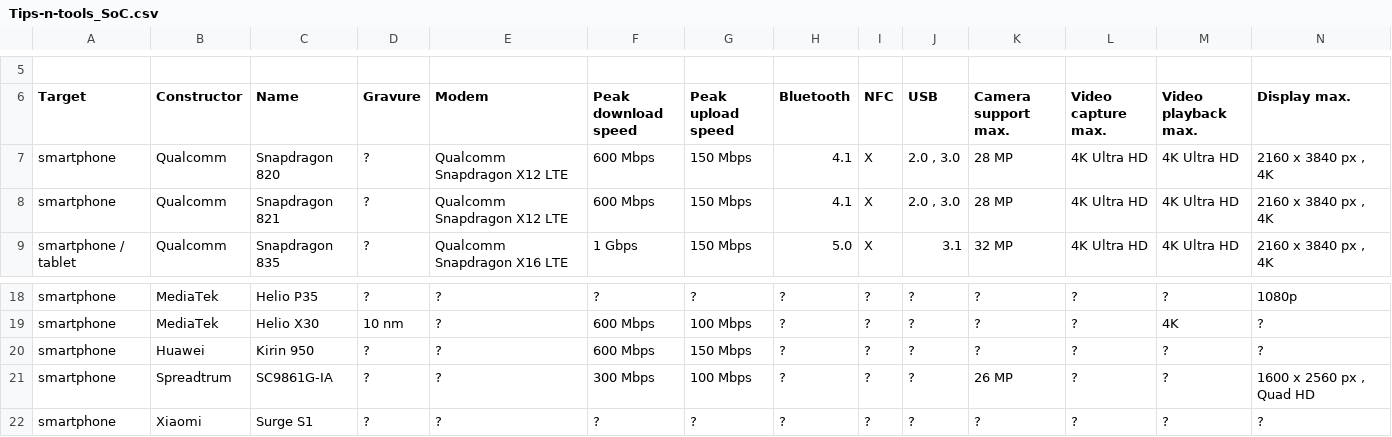
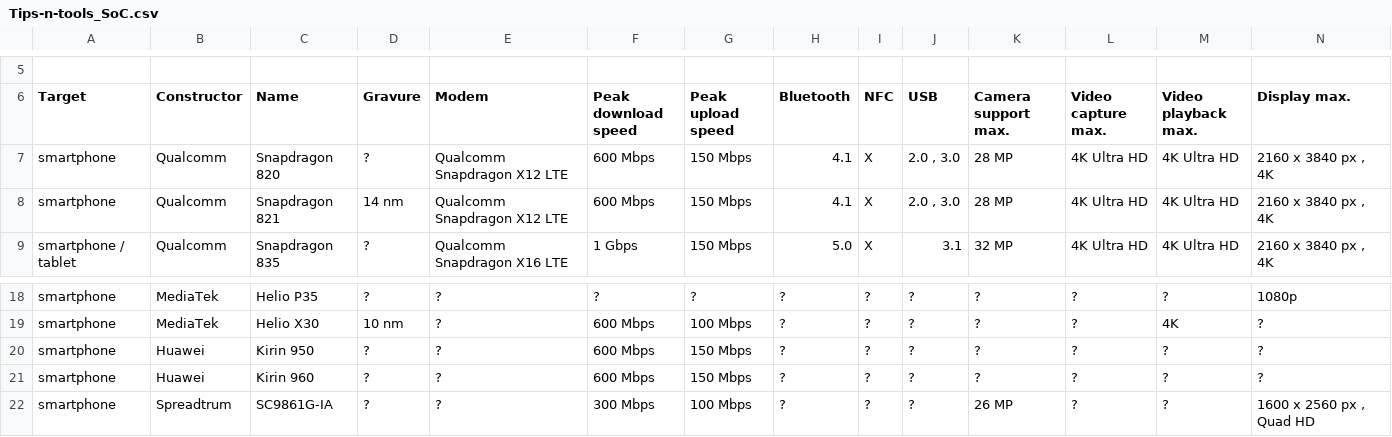
Before and after one commit to vaginessa/Tips-n-tools, a CSV file: socz/Tips-n-tools_SoC.csv, drawn as a sheet; only a part is shown, gaps mark what is left out; the shorter side is filled out with more unchanged rows; rows hold the shown columns only; the diff names each change by its address in the sheet, - before the commit and + after, or states it on an @@ line.

```diff
--- a/socz/Tips-n-tools_SoC.csv
+++ b/socz/Tips-n-tools_SoC.csv
-D8 (Gravure): ?
+D8 (Gravure): 14 nm
+row 21: smartphone | Huawei | Kirin 960 | ? | ? | 600 Mbps | 150 Mbps | ? | ? | ? | ? | ? | ? | ?
```
Also changed, not shown: devz/Tips-n-tools_Devices.csv, toolz/Tips-n-tools_Tools.csv, 7 other files.
